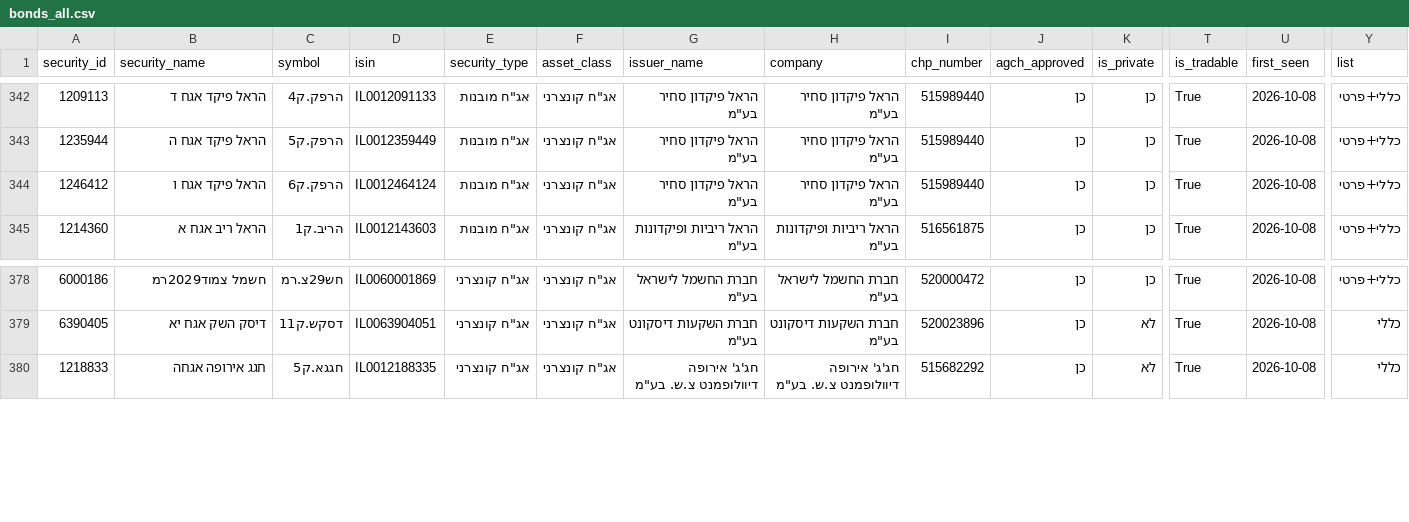
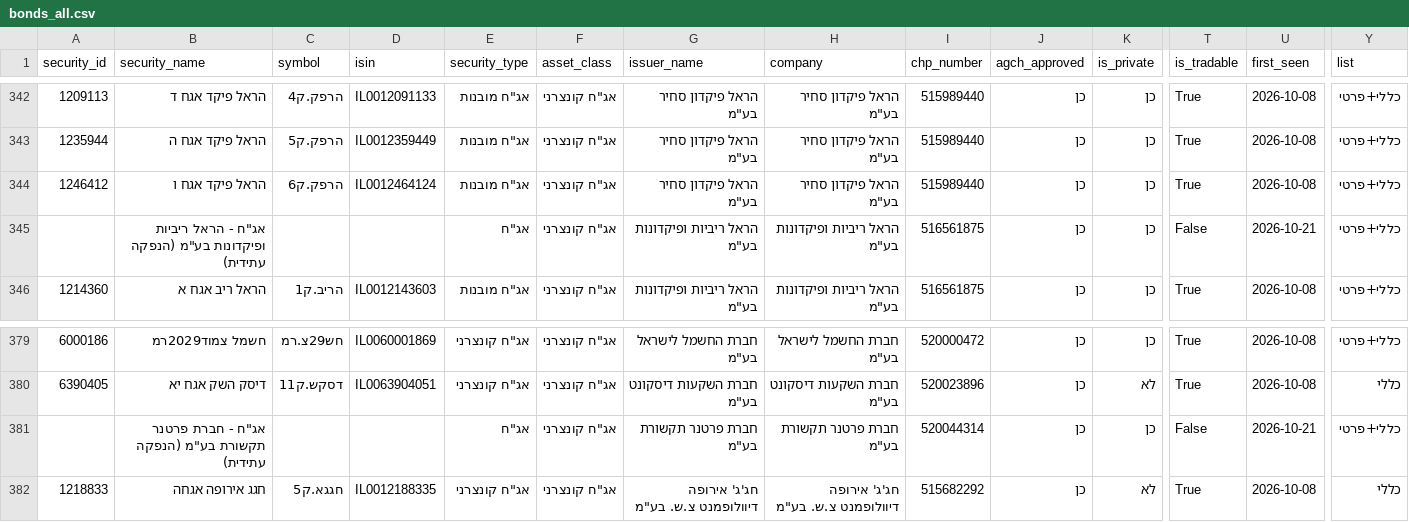
Before and after one commit to Revach123/HARAV_LEVIN, a CSV file: data/bonds_list/bonds_all.csv, drawn as a sheet; only a part is shown, gaps mark what is left out; rows hold the shown columns only; the diff names each change by its address in the sheet, - before the commit and + after, or states it on an @@ line.

```diff
--- a/data/bonds_list/bonds_all.csv
+++ b/data/bonds_list/bonds_all.csv
+row 345:  | אג"ח - הראל ריביות ופיקדונות בע"מ (הנפקה עתידית) |  |  | אג"ח | אג"ח קונצרני | הראל ריביות ופיקדונות בע"מ | הראל ריביות ופיקדונות בע"מ | 516561875 | כן | כן | False | 2026-10-21 | כללי+פרטי
+row 381:  | אג"ח - חברת פרטנר תקשורת בע"מ (הנפקה עתידית) |  |  | אג"ח | אג"ח קונצרני | חברת פרטנר תקשורת בע"מ | חברת פרטנר תקשורת בע"מ | 520044314 | כן | כן | False | 2026-10-21 | כללי+פרטי
```
Also changed, not shown: data/bonds_list/bonds_general.csv, data/bonds_list/bonds_private.csv, 6 other files.
